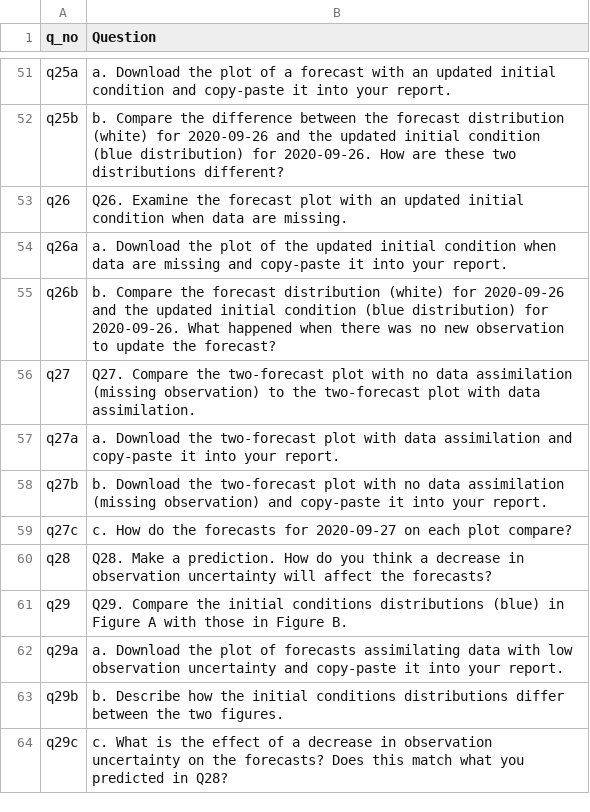
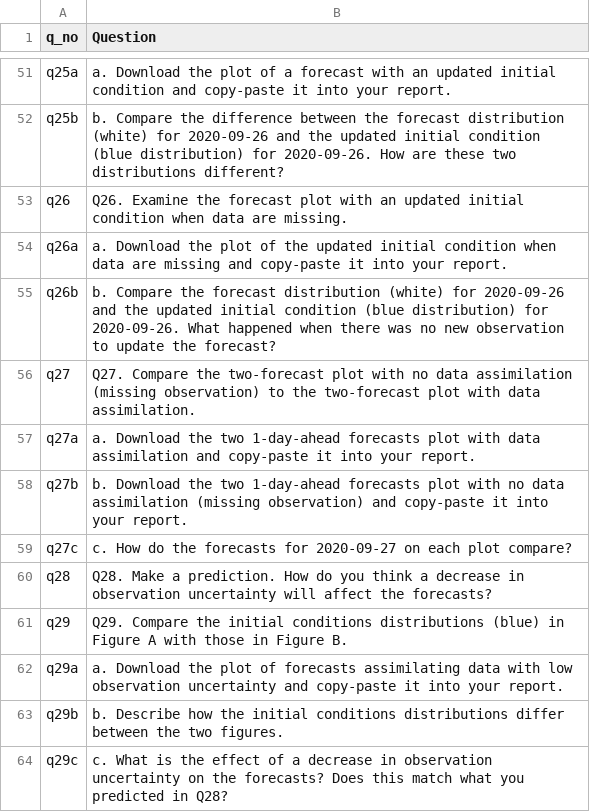
Before and after one commit to MacrosystemsEDDIE/module7, a CSV file: app/data/student_questions.csv, drawn as a sheet; only a part is shown, gaps mark what is left out.

```diff
--- a/app/data/student_questions.csv
+++ b/app/data/student_questions.csv
@@ -56,4 +56,4 @@ q26b,b. Compare the forecast distribution (white) for 2020-09-26 and the updated
 q27,Q27. Compare the two-forecast plot with no data assimilation (missing observation) to the two-forecast plot with data assimilation.
-q27a,a. Download the two-forecast plot with data assimilation and copy-paste it into your report.
-q27b,b. Download the two-forecast plot with no data assimilation (missing observation) and copy-paste it into your report.
+q27a,a. Download the two 1-day-ahead forecasts plot with data assimilation and copy-paste it into your report.
+q27b,b. Download the two 1-day-ahead forecasts plot with no data assimilation (missing observation) and copy-paste it into your report.
 q27c,c. How do the forecasts for 2020-09-27 on each plot compare?
```
Also changed, not shown: app/data/module_text.csv, 1 other file.
